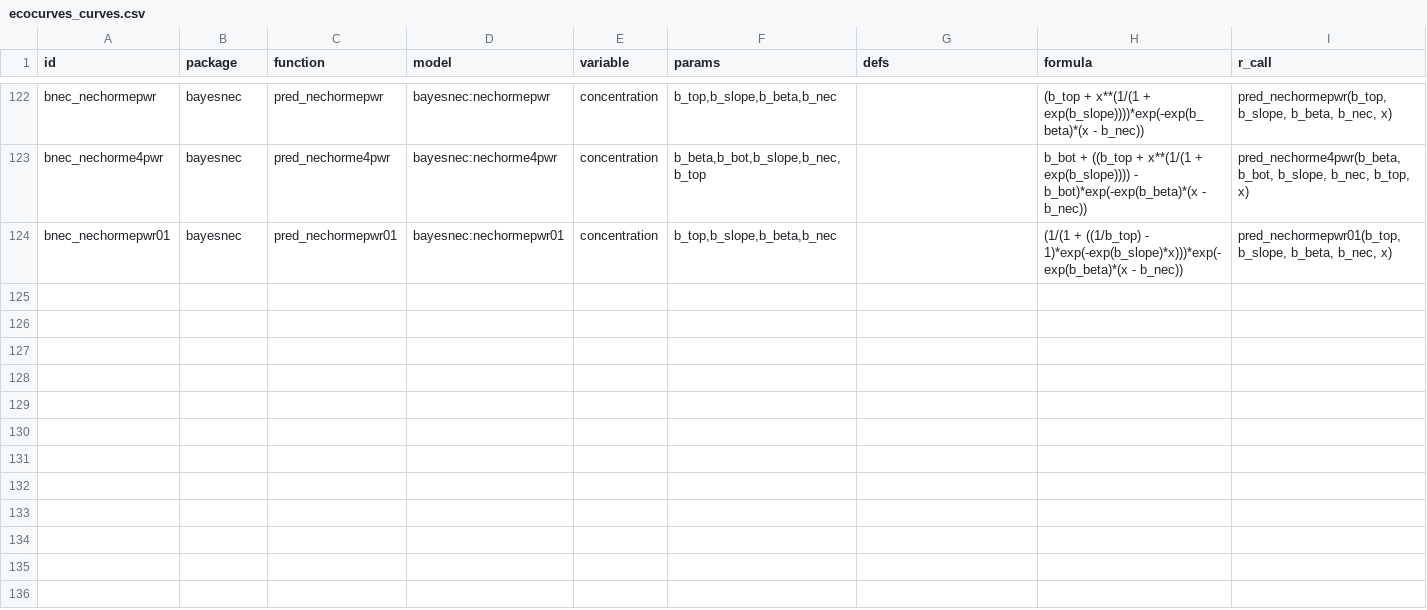
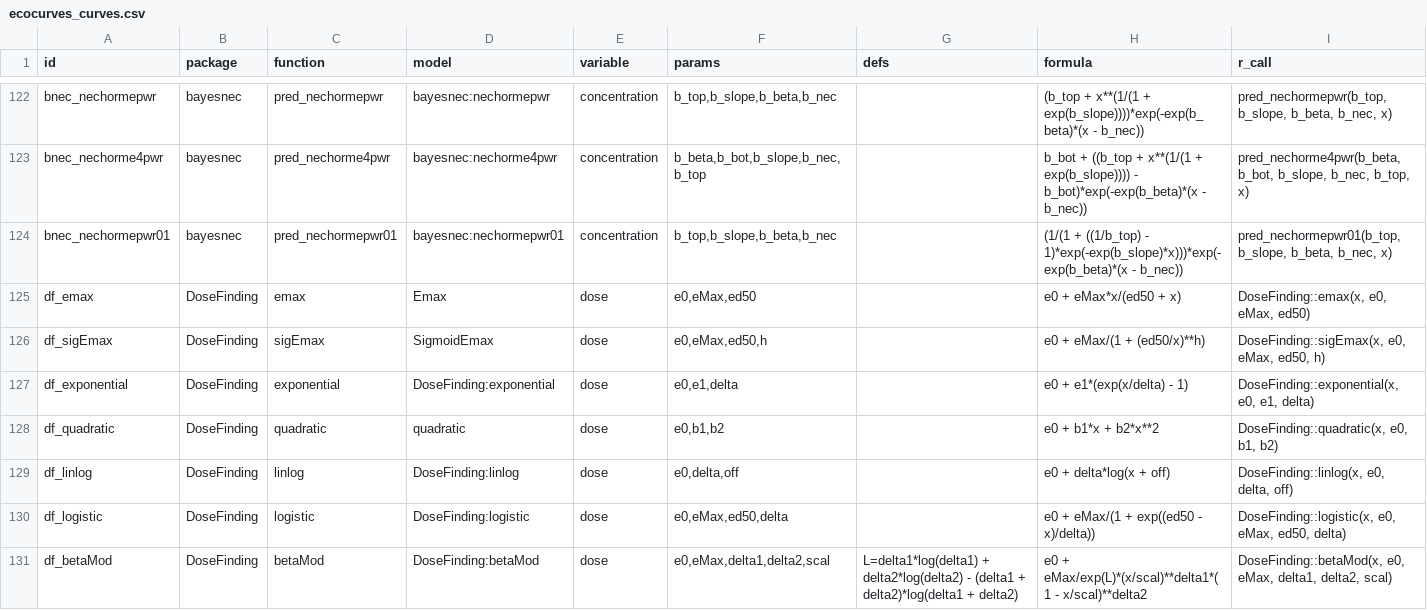
Before and after one commit to ben18785/hierarchical_sr_spec, a CSV file: hsr/data/sources/ecocurves_curves.csv, drawn as a sheet; only a part is shown, gaps mark what is left out; rows hold the shown columns only; the diff covers the shown part only; the diff names each change by its address in the sheet, - before the commit and + after, or states it on an @@ line.

Commit message:
ecocurves: DoseFinding dose-response models; namespace-qualified calls (DoseFinding::logistic masked growthmodels::logistic, caught by the verification)

```diff
--- a/hsr/data/sources/ecocurves_curves.csv
+++ b/hsr/data/sources/ecocurves_curves.csv
+row 125: df_emax | DoseFinding | emax | Emax | dose | e0,eMax,ed50 |  | e0 + eMax*x/(ed50 + x) | DoseFinding::emax(x, e0, eMax, ed50)
+row 126: df_sigEmax | DoseFinding | sigEmax | SigmoidEmax | dose | e0,eMax,ed50,h |  | e0 + eMax/(1 + (ed50/x)**h) | DoseFinding::sigEmax(x, e0, eMax, ed50, h)
+row 127: df_exponential | DoseFinding | exponential | DoseFinding:exponential | dose | e0,e1,delta |  | e0 + e1*(exp(x/delta) - 1) | DoseFinding::exponential(x, e0, e1, delta)
+row 128: df_quadratic | DoseFinding | quadratic | quadratic | dose | e0,b1,b2 |  | e0 + b1*x + b2*x**2 | DoseFinding::quadratic(x, e0, b1, b2)
+row 129: df_linlog | DoseFinding | linlog | DoseFinding:linlog | dose | e0,delta,off |  | e0 + delta*log(x + off) | DoseFinding::linlog(x, e0, delta, off)
+row 130: df_logistic | DoseFinding | logistic | DoseFinding:logistic | dose | e0,eMax,ed50,delta |  | e0 + eMax/(1 + exp((ed50 - x)/delta)) | DoseFinding::logistic(x, e0, eMax, ed50, delta)
+row 131: df_betaMod | DoseFinding | betaMod | DoseFinding:betaMod | dose | e0,eMax,delta1,delta2,scal | L=delta1*log(delta1) + delta2*log(delta2) - (delta1 + delta2)*log(delta1 + delta2) | e0 + eMax/exp(L)*(x/scal)**delta1*(1 - x/scal)**delta2 | DoseFinding::betaMod(x, e0, eMax, delta1, delta2, scal)
```
Also changed, not shown: 18 edited cells elsewhere in this file, 3 other files.
